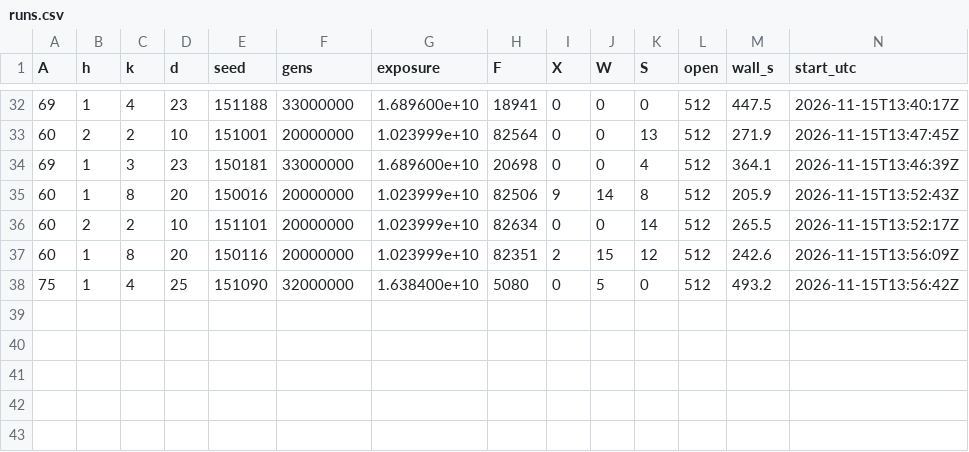
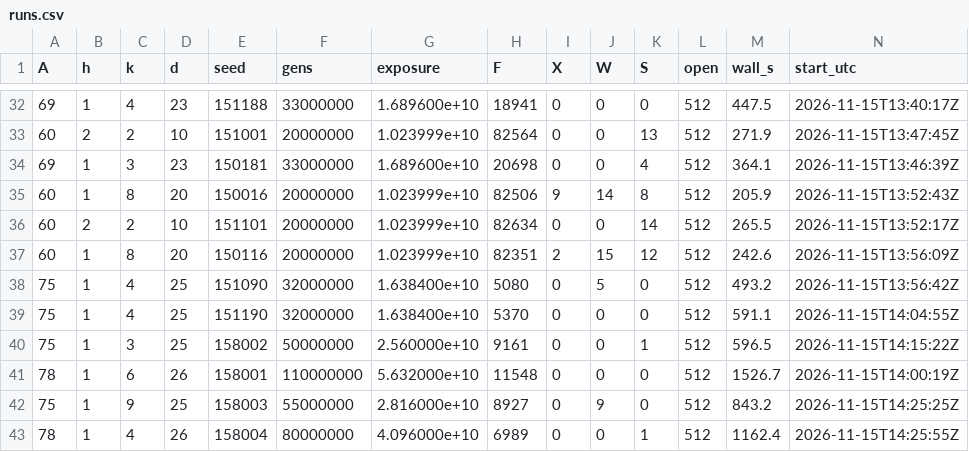
Before and after one commit to kdbanman/gump-for-agents, a CSV file: research/wrap/data/runs.csv, drawn as a sheet; only a part is shown, gaps mark what is left out; the diff names each change by its address in the sheet, - before the commit and + after, or states it on an @@ line.

```diff
--- a/research/wrap/data/runs.csv
+++ b/research/wrap/data/runs.csv
+row 39: 75 | 1 | 4 | 25 | 151190 | 32000000 | 1.638400e+10 | 5370 | 0 | 0 | 0 | 512 | 591.1 | 2026-11-15T14:04:55Z
+row 40: 75 | 1 | 3 | 25 | 158002 | 50000000 | 2.560000e+10 | 9161 | 0 | 0 | 1 | 512 | 596.5 | 2026-11-15T14:15:22Z
+row 41: 78 | 1 | 6 | 26 | 158001 | 110000000 | 5.632000e+10 | 11548 | 0 | 0 | 0 | 512 | 1526.7 | 2026-11-15T14:00:19Z
+row 42: 75 | 1 | 9 | 25 | 158003 | 55000000 | 2.816000e+10 | 8927 | 0 | 9 | 0 | 512 | 843.2 | 2026-11-15T14:25:25Z
+row 43: 78 | 1 | 4 | 26 | 158004 | 80000000 | 4.096000e+10 | 6989 | 0 | 0 | 1 | 512 | 1162.4 | 2026-11-15T14:25:55Z
```
Also changed, not shown: 11 other files.
